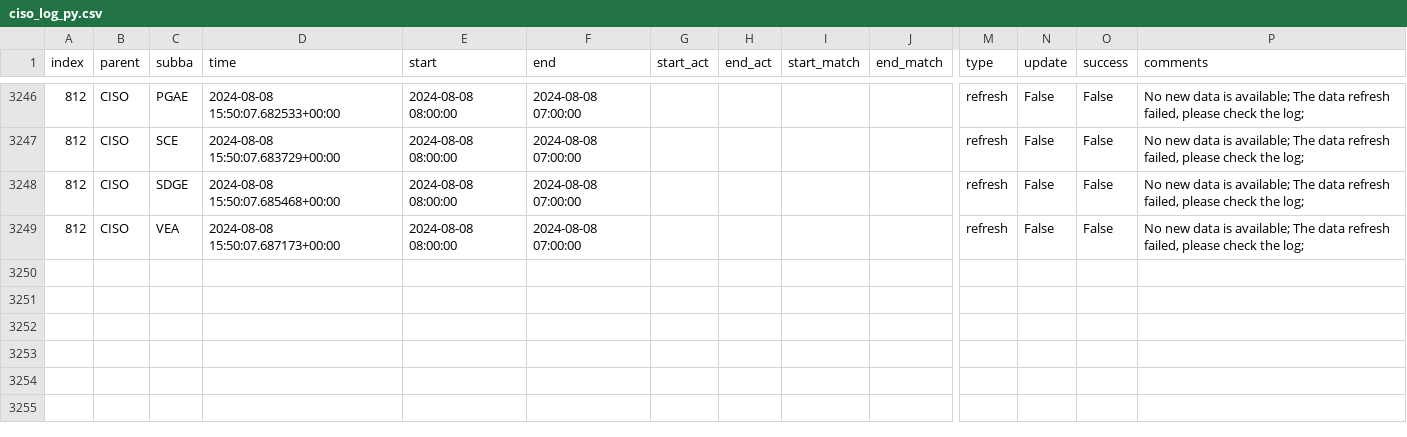
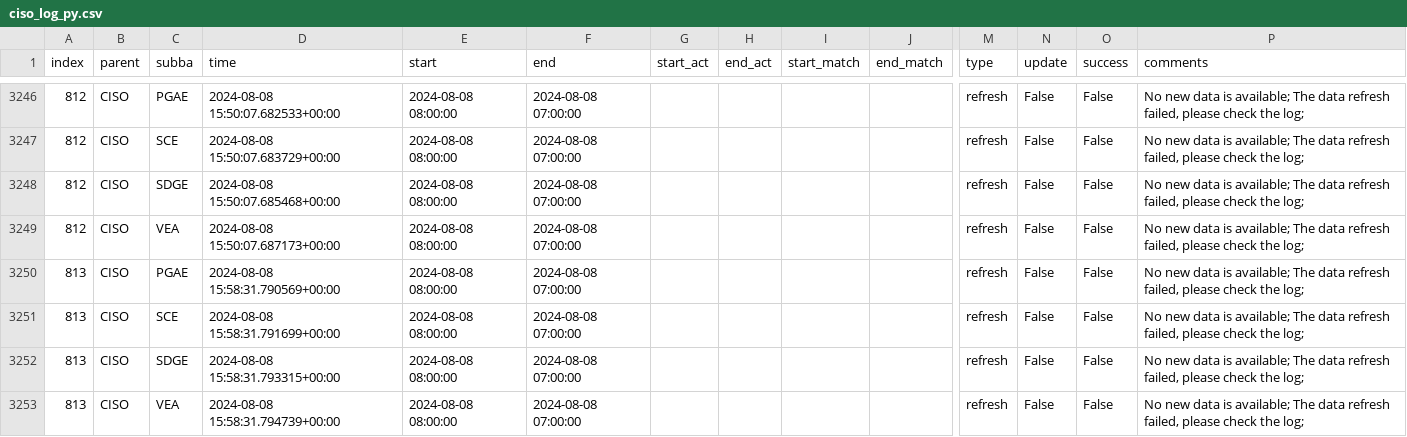
Before and after one commit to laughing-train/fantastic-octo-spork, a CSV file: metadata/ciso_log_py.csv, drawn as a sheet; only a part is shown, gaps mark what is left out; rows hold the shown columns only; the diff names each change by its address in the sheet, - before the commit and + after, or states it on an @@ line.

Commit message:
Auto update of the data

```diff
--- a/metadata/ciso_log_py.csv
+++ b/metadata/ciso_log_py.csv
+row 3250: 813 | CISO | PGAE | 2024-08-08 15:58:31.790569+00:00 | 2024-08-08 08:00:00 | 2024-08-08 07:00:00 |  |  |  |  | refresh | False | False | No new data is available; The data refresh failed, please check the log;
+row 3251: 813 | CISO | SCE | 2024-08-08 15:58:31.791699+00:00 | 2024-08-08 08:00:00 | 2024-08-08 07:00:00 |  |  |  |  | refresh | False | False | No new data is available; The data refresh failed, please check the log;
+row 3252: 813 | CISO | SDGE | 2024-08-08 15:58:31.793315+00:00 | 2024-08-08 08:00:00 | 2024-08-08 07:00:00 |  |  |  |  | refresh | False | False | No new data is available; The data refresh failed, please check the log;
+row 3253: 813 | CISO | VEA | 2024-08-08 15:58:31.794739+00:00 | 2024-08-08 08:00:00 | 2024-08-08 07:00:00 |  |  |  |  | refresh | False | False | No new data is available; The data refresh failed, please check the log;
```
Also changed, not shown: 2 other files.
